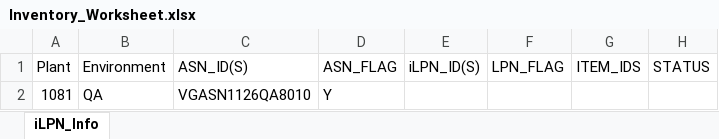
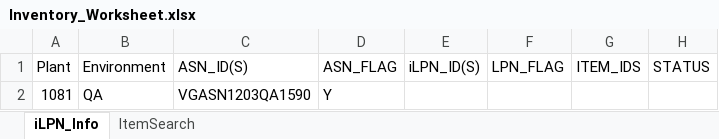
Before and after one commit to Vino0585/Nike, an Excel workbook: J30/Input_files/Inventory_Worksheet.xlsx, sheet iLPN_Info, drawn as a sheet; values as stored, in another font and other column widths than the file's, no borders; the diff names each change by its address in the sheet, - before the commit and + after, or states it on an @@ line.

```diff
--- a/J30/Input_files/Inventory_Worksheet.xlsx (sheet iLPN_Info)
+++ b/J30/Input_files/Inventory_Worksheet.xlsx (sheet iLPN_Info)
+sheet tab: ItemSearch
-C2 (ASN_ID(S)): VGASN1126QA8010
+C2 (ASN_ID(S)): VGASN1203QA1590
```
Also changed, not shown: J30/Input_files/WorkSheet.xlsx, J30/Output_files/MHE_Journal_Inbound_results.xlsx, 8 other files.
